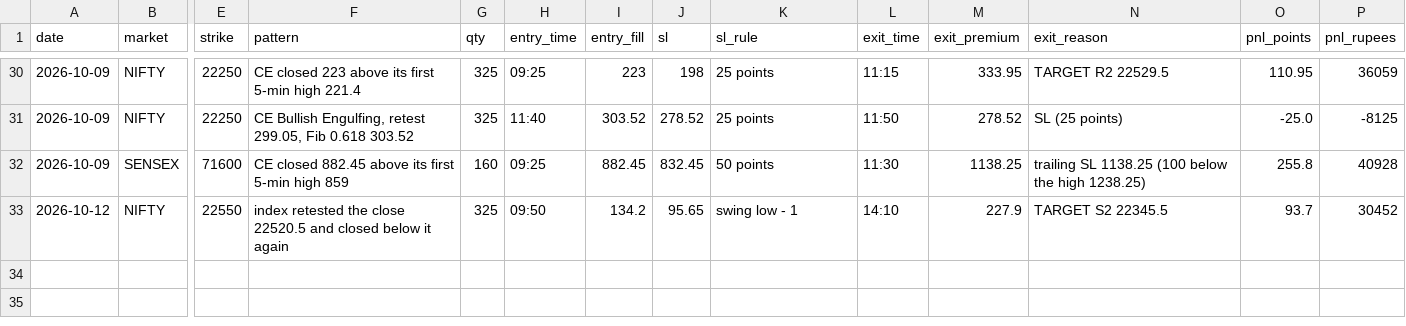
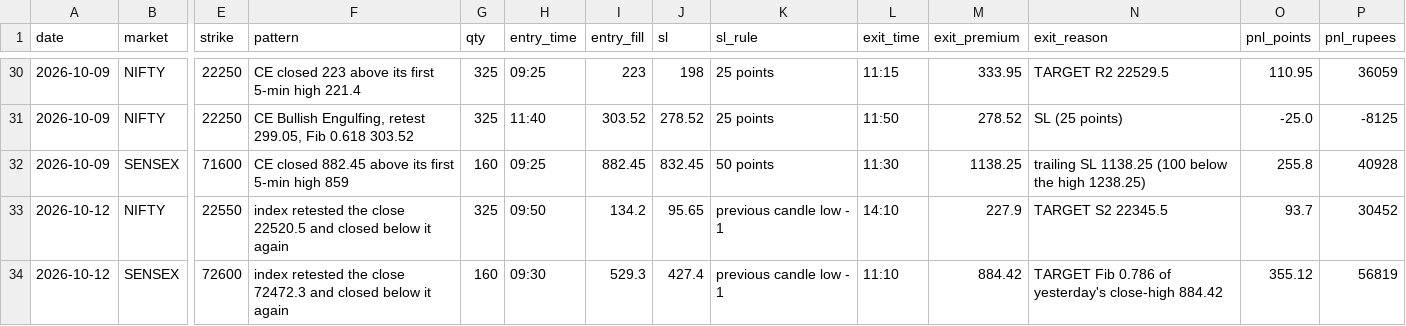
Before and after one commit to Jdingara/share_market_bava, a CSV file: history/hlc/trades.csv, drawn as a sheet; only a part is shown, gaps mark what is left out; rows hold the shown columns only; the diff names each change by its address in the sheet, - before the commit and + after, or states it on an @@ line.

```diff
--- a/history/hlc/trades.csv
+++ b/history/hlc/trades.csv
-K33 (sl_rule): swing low - 1
+K33 (sl_rule): previous candle low - 1
+row 34: 2026-10-12 | SENSEX | 72600 | index retested the close 72472.3 and closed below it again | 160 | 09:30 | 529.3 | 427.4 | previous candle low - 1 | 11:10 | 884.42 | TARGET Fib 0.786 of yesterday's close-high 884.42 | 355.12 | 56819
```
Also changed, not shown: history/days.csv, history/hlc/days.csv, 3 other files.
